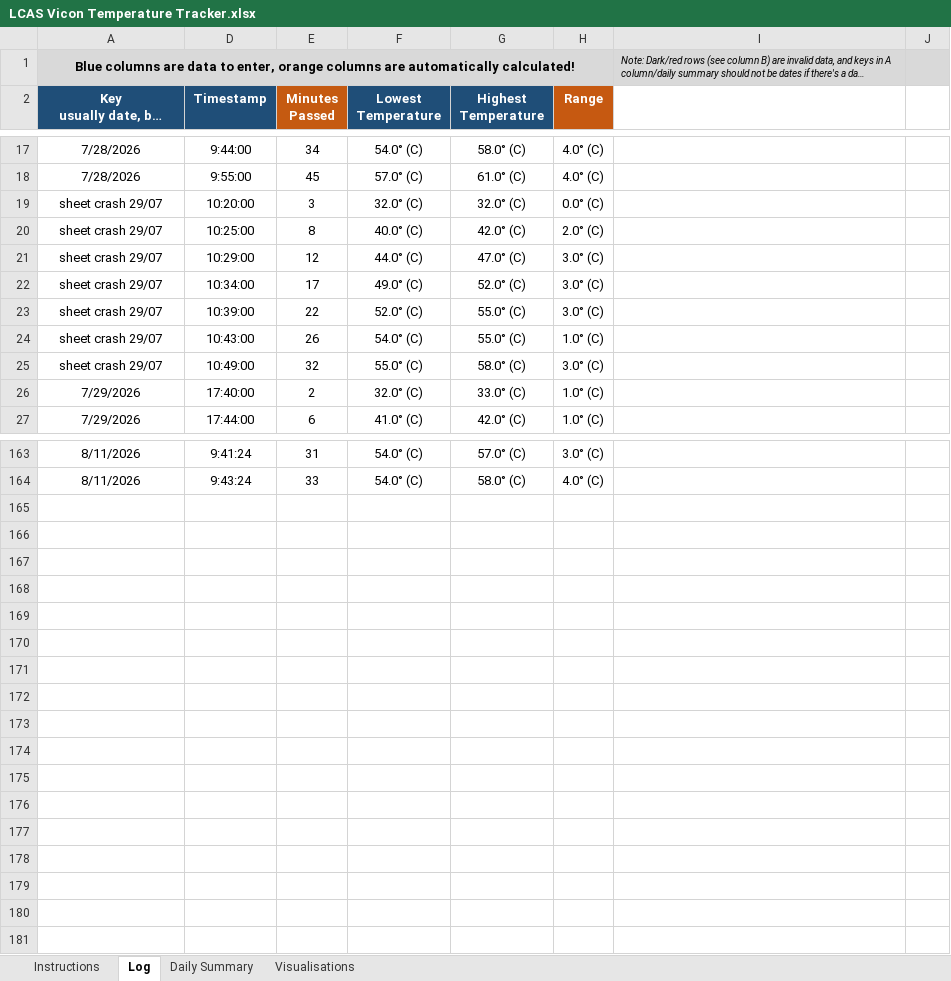
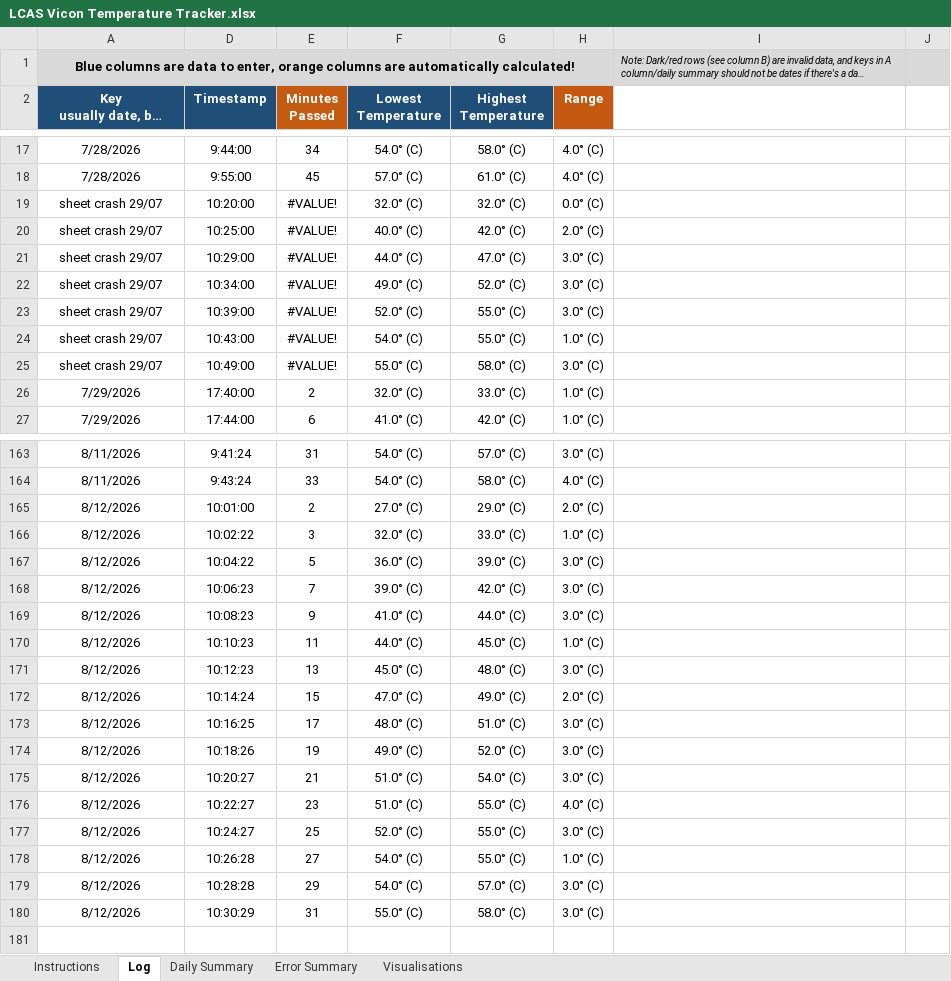
Before and after one commit to newwby/vicon-documentation, an Excel workbook: Documentation Data/LCAS Vicon Temperature Tracker.xlsx, sheet Log, drawn as a sheet; only a part is shown, gaps mark what is left out; long unchanged cells end in …; values as stored, in another font and other column widths than the file's, no borders; conditional formats not drawn; the diff names each change by its address in the sheet, - before the commit and + after, or states it on an @@ line.

```diff
--- a/Documentation Data/LCAS Vicon Temperature Tracker.xlsx (sheet Log)
+++ b/Documentation Data/LCAS Vicon Temperature Tracker.xlsx (sheet Log)
+sheet tab: Error Summary
-E19 (Minutes Passed): 3
+E19 (Minutes Passed): #VALUE!
-E20 (Minutes Passed): 8
+E20 (Minutes Passed): #VALUE!
-E21 (Minutes Passed): 12
+E21 (Minutes Passed): #VALUE!
-E22 (Minutes Passed): 17
+E22 (Minutes Passed): #VALUE!
-E23 (Minutes Passed): 22
+E23 (Minutes Passed): #VALUE!
-E24 (Minutes Passed): 26
+E24 (Minutes Passed): #VALUE!
-E25 (Minutes Passed): 32
+E25 (Minutes Passed): #VALUE!
-row 165: (empty)
+row 165: 8/12/2026 | 10:01:00 | 2 | 27.0° (C) | 29.0° (C) | 2.0° (C)
-row 166: (empty)
+row 166: 8/12/2026 | 10:02:22 | 3 | 32.0° (C) | 33.0° (C) | 1.0° (C)
-row 167: (empty)
+row 167: 8/12/2026 | 10:04:22 | 5 | 36.0° (C) | 39.0° (C) | 3.0° (C)
-row 168: (empty)
+row 168: 8/12/2026 | 10:06:23 | 7 | 39.0° (C) | 42.0° (C) | 3.0° (C)
-row 169: (empty)
+row 169: 8/12/2026 | 10:08:23 | 9 | 41.0° (C) | 44.0° (C) | 3.0° (C)
-row 170: (empty)
+row 170: 8/12/2026 | 10:10:23 | 11 | 44.0° (C) | 45.0° (C) | 1.0° (C)
-row 171: (empty)
+row 171: 8/12/2026 | 10:12:23 | 13 | 45.0° (C) | 48.0° (C) | 3.0° (C)
-row 172: (empty)
+row 172: 8/12/2026 | 10:14:24 | 15 | 47.0° (C) | 49.0° (C) | 2.0° (C)
-row 173: (empty)
+row 173: 8/12/2026 | 10:16:25 | 17 | 48.0° (C) | 51.0° (C) | 3.0° (C)
-row 174: (empty)
+row 174: 8/12/2026 | 10:18:26 | 19 | 49.0° (C) | 52.0° (C) | 3.0° (C)
-row 175: (empty)
+row 175: 8/12/2026 | 10:20:27 | 21 | 51.0° (C) | 54.0° (C) | 3.0° (C)
-row 176: (empty)
+row 176: 8/12/2026 | 10:22:27 | 23 | 51.0° (C) | 55.0° (C) | 4.0° (C)
-row 177: (empty)
+row 177: 8/12/2026 | 10:24:27 | 25 | 52.0° (C) | 55.0° (C) | 3.0° (C)
-row 178: (empty)
+row 178: 8/12/2026 | 10:26:28 | 27 | 54.0° (C) | 55.0° (C) | 1.0° (C)
-row 179: (empty)
+row 179: 8/12/2026 | 10:28:28 | 29 | 54.0° (C) | 57.0° (C) | 3.0° (C)
-row 180: (empty)
+row 180: 8/12/2026 | 10:30:29 | 31 | 55.0° (C) | 58.0° (C) | 3.0° (C)
```
Also changed, not shown: sheet Daily Summary, formulas that keep their value, hidden cells, charts or pictures, Documentation Data/LCAS Vicon Calibration Tracker.xlsx, 2 other files.
